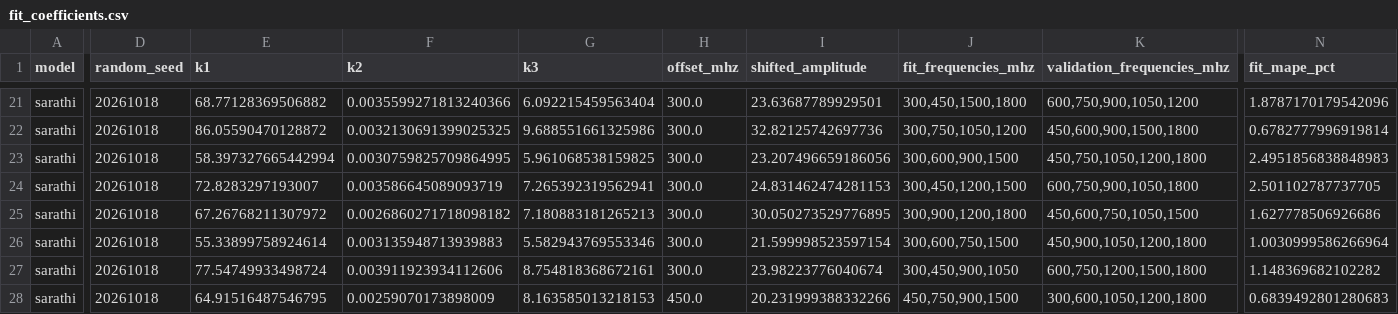
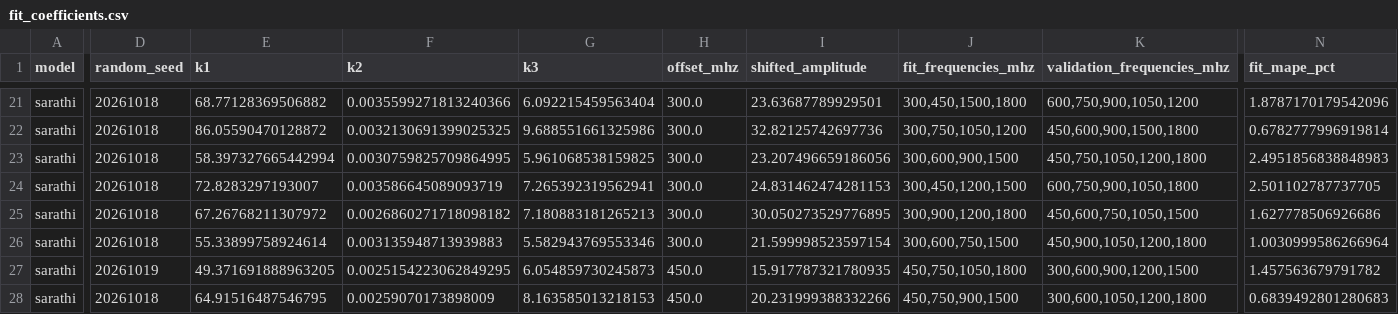
Before and after one commit to LilWei0118/paper, a CSV file: figures/hcw_figures/fig12_random_four_point_fit_20261018/fit_coefficients.csv, drawn as a sheet; only a part is shown, gaps mark what is left out; the diff covers the shown part only; the diff names each change by its address in the sheet, - before the commit and + after, or states it on an @@ line.

```diff
--- a/figures/hcw_figures/fig12_random_four_point_fit_20261018/fit_coefficients.csv
+++ b/figures/hcw_figures/fig12_random_four_point_fit_20261018/fit_coefficients.csv
-D27 (random_seed): 20261018
+D27 (random_seed): 20261019
-E27 (k1): 77.54749933498724
+E27 (k1): 49.371691888963205
-F27 (k2): 0.003911923934112606
+F27 (k2): 0.0025154223062849295
-G27 (k3): 8.754818368672161
+G27 (k3): 6.054859730245873
-H27 (offset_mhz): 300.0
+H27 (offset_mhz): 450.0
-I27 (shifted_amplitude): 23.98223776040674
+I27 (shifted_amplitude): 15.917787321780935
-J27 (fit_frequencies_mhz): 300,450,900,1050
+J27 (fit_frequencies_mhz): 450,750,1050,1800
-K27 (validation_frequencies_mhz): 600,750,1200,1500,1800
+K27 (validation_frequencies_mhz): 300,600,900,1200,1500
-N27 (fit_mape_pct): 1.148369682102282
+N27 (fit_mape_pct): 1.457563679791782
```
Also changed, not shown: 1 edited cell elsewhere in this file, figures/hcw_figures/fig12_random_four_point_fit_20261018/measured_predicted.csv, figures/hcw_figures/fig12_random_four_point_fit_20261018/sharegpt_nine_point_mape.csv, 13 other files.
